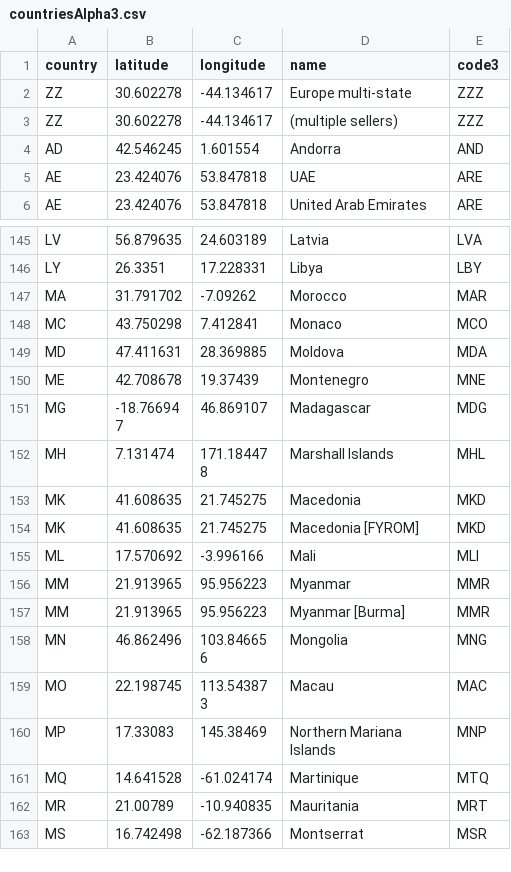
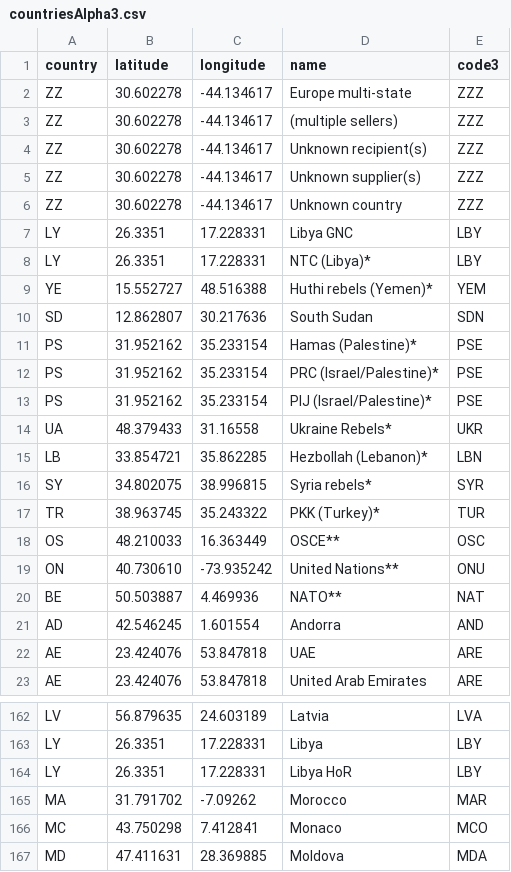
Before and after one commit to GiuppoUni/warInspector, a CSV file: giuppo/d3Map/data/countriesAlpha3.csv, drawn as a sheet; only a part is shown, gaps mark what is left out; the shorter side is filled out with more unchanged rows.

```diff
--- a/giuppo/d3Map/data/countriesAlpha3.csv
+++ b/giuppo/d3Map/data/countriesAlpha3.csv
@@ -3,2 +3,19 @@ ZZ, 30.602278,-44.134617, Europe multi-state,ZZZ
 ZZ, 30.602278,-44.134617, (multiple sellers),ZZZ
+ZZ, 30.602278,-44.134617, Unknown recipient(s),ZZZ
+ZZ, 30.602278,-44.134617, Unknown supplier(s),ZZZ
+ZZ, 30.602278,-44.134617, Unknown country,ZZZ
+LY, 26.3351, 17.228331, Libya GNC,LBY
+LY, 26.3351, 17.228331, NTC (Libya)*,LBY
+YE, 15.552727, 48.516388, Huthi rebels (Yemen)*,YEM
+SD, 12.862807, 30.217636, South Sudan,SDN
+PS, 31.952162, 35.233154, Hamas (Palestine)*,PSE
+PS, 31.952162, 35.233154, PRC (Israel/Palestine)*,PSE
+PS, 31.952162, 35.233154, PIJ (Israel/Palestine)*,PSE
+UA, 48.379433, 31.16558, Ukraine Rebels*,UKR
+LB, 33.854721, 35.862285, Hezbollah (Lebanon)*,LBN
+SY, 34.802075, 38.996815, Syria rebels*,SYR
+TR, 38.963745, 35.243322, PKK (Turkey)*,TUR
+OS,48.210033, 16.363449,OSCE**,OSC
+ON,40.730610,-73.935242,United Nations**,ONU
+BE, 50.503887, 4.469936, NATO**,NAT
 AD, 42.546245, 1.601554, Andorra,AND
@@ -146,2 +163,3 @@ LV, 56.879635, 24.603189, Latvia,LVA
 LY, 26.3351, 17.228331, Libya,LBY
+LY, 26.3351, 17.228331, Libya HoR,LBY
 MA, 31.791702, -7.09262, Morocco,MAR
```
Also changed, not shown: giuppo/d3Map/data/merged.csv, 10 other files.
